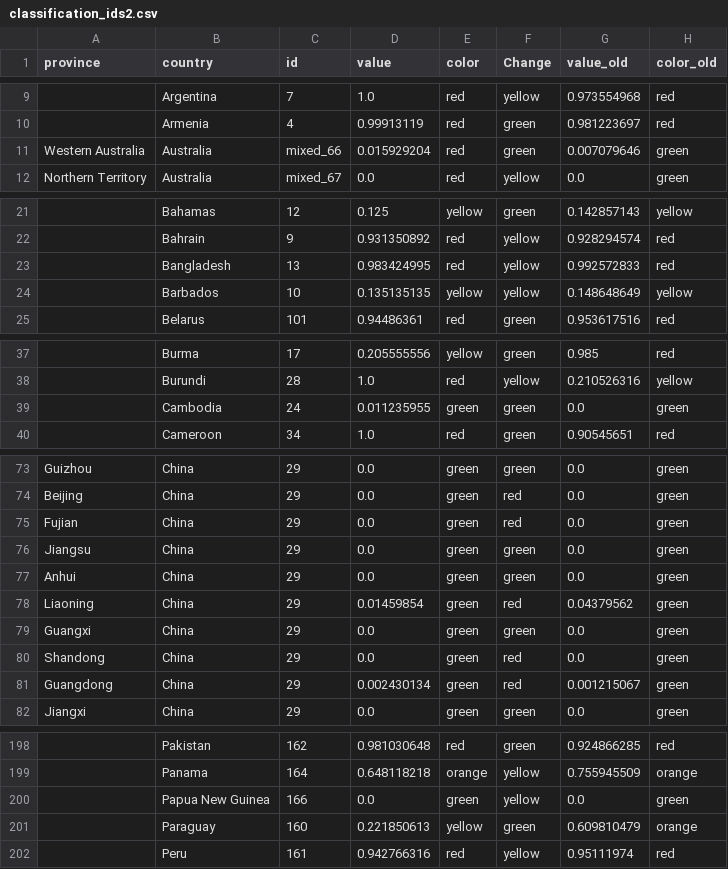
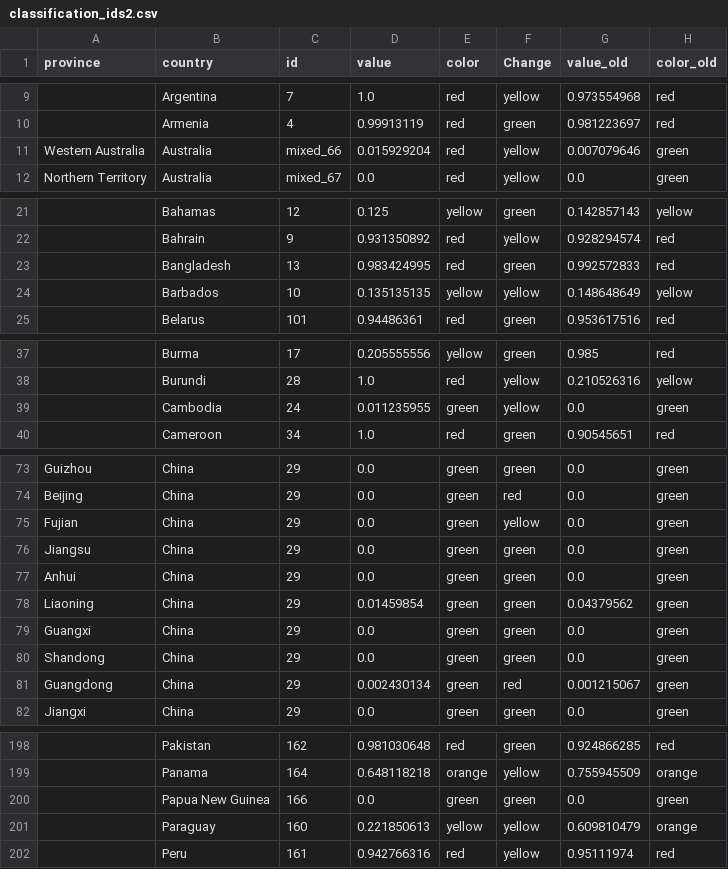
Before and after one commit to obuchel/COVID-19_map, a CSV file: classification_ids2.csv, drawn as a sheet; only a part is shown, gaps mark what is left out; the diff covers the shown part only; the diff names each change by its address in the sheet, - before the commit and + after, or states it on an @@ line.

```diff
--- a/classification_ids2.csv
+++ b/classification_ids2.csv
-F11 (Change): green
+F11 (Change): yellow
-F23 (Change): yellow
+F23 (Change): green
-F39 (Change): green
+F39 (Change): yellow
-F75 (Change): red
+F75 (Change): yellow
-F78 (Change): red
+F78 (Change): green
-F80 (Change): red
+F80 (Change): green
-F200 (Change): yellow
+F200 (Change): green
-F201 (Change): green
+F201 (Change): yellow
```
Also changed, not shown: 5 edited cells elsewhere in this file.
